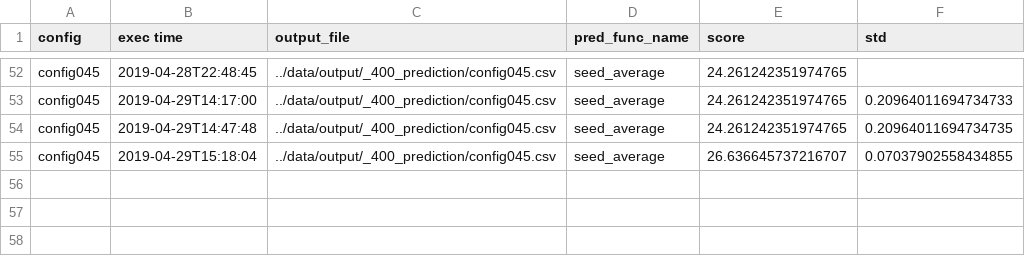
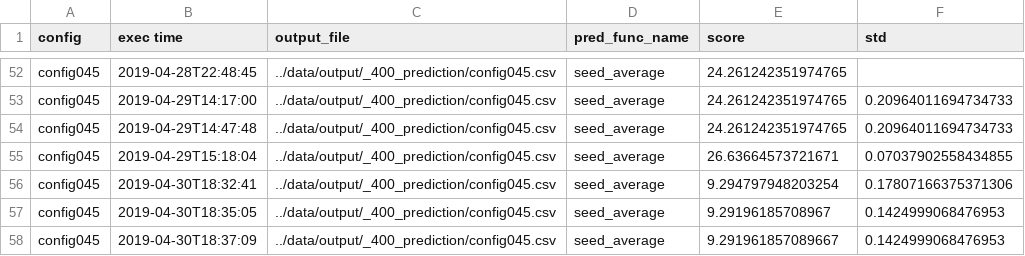
Before and after one commit to SS1031/PHMC2019DataAnalysisChallenge, a CSV file: result_summary.csv, drawn as a sheet; only a part is shown, gaps mark what is left out.

Commit message:
config045, linear regressionがCVが良いなぞ

```diff
--- a/result_summary.csv
+++ b/result_summary.csv
@@ -53,3 +53,6 @@ config045,2019-04-28T22:48:45,../data/output/_400_prediction/config045.csv,seed_
 config045,2019-04-29T14:17:00,../data/output/_400_prediction/config045.csv,seed_average,24.261242351974765,0.20964011694734733
-config045,2019-04-29T14:47:48,../data/output/_400_prediction/config045.csv,seed_average,24.261242351974765,0.20964011694734735
-config045,2019-04-29T15:18:04,../data/output/_400_prediction/config045.csv,seed_average,26.636645737216707,0.07037902558434855
+config045,2019-04-29T14:47:48,../data/output/_400_prediction/config045.csv,seed_average,24.261242351974765,0.20964011694734733
+config045,2019-04-29T15:18:04,../data/output/_400_prediction/config045.csv,seed_average,26.63664573721671,0.07037902558434855
+config045,2019-04-30T18:32:41,../data/output/_400_prediction/config045.csv,seed_average,9.294797948203254,0.17807166375371306
+config045,2019-04-30T18:35:05,../data/output/_400_prediction/config045.csv,seed_average,9.29196185708967,0.1424999068476953
+config045,2019-04-30T18:37:09,../data/output/_400_prediction/config045.csv,seed_average,9.291961857089667,0.1424999068476953
```
Also changed, not shown: data/output/_400_prediction/config045.csv, 6 other files.
